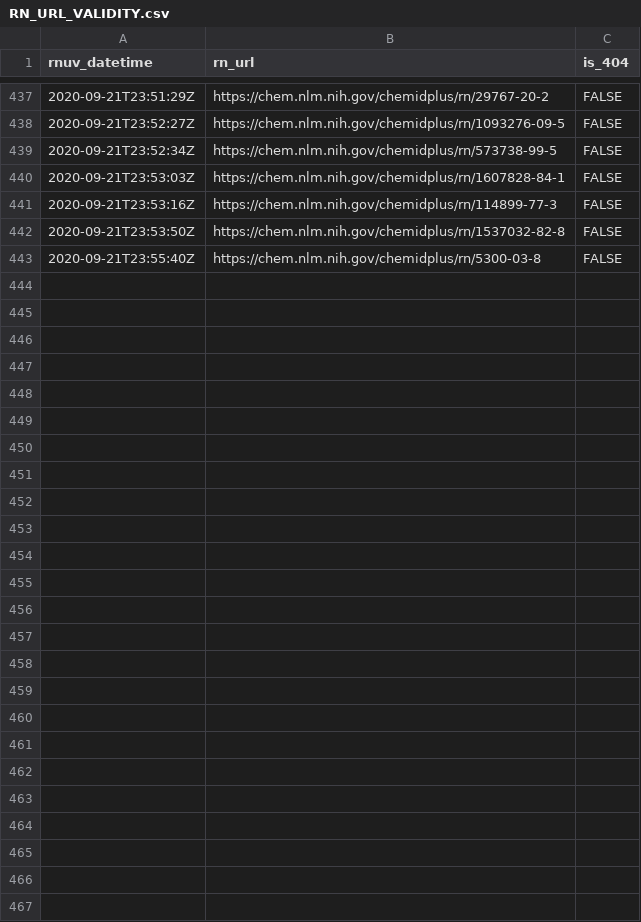
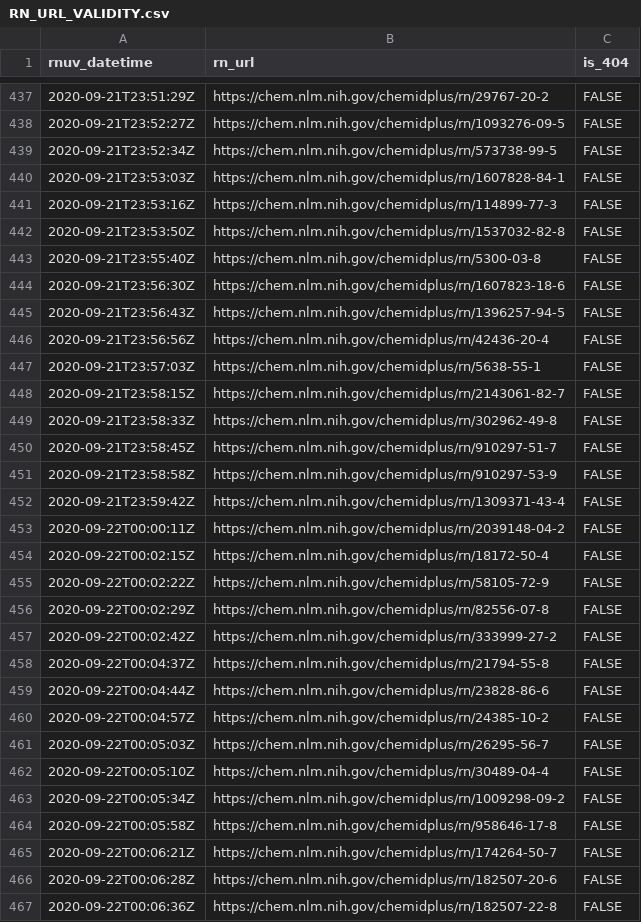
Before and after one commit to meerapatelmd/chemidplusSearchData, a CSV file: data-raw/RN_URL_VALIDITY.csv, drawn as a sheet; only a part is shown, gaps mark what is left out; the diff names each change by its address in the sheet, - before the commit and + after, or states it on an @@ line.

Commit message:
automated data refresh

```diff
--- a/data-raw/RN_URL_VALIDITY.csv
+++ b/data-raw/RN_URL_VALIDITY.csv
+row 444: 2020-09-21T23:56:30Z | https://chem.nlm.nih.gov/chemidplus/rn/1607823-18-6 | FALSE
+row 445: 2020-09-21T23:56:43Z | https://chem.nlm.nih.gov/chemidplus/rn/1396257-94-5 | FALSE
+row 446: 2020-09-21T23:56:56Z | https://chem.nlm.nih.gov/chemidplus/rn/42436-20-4 | FALSE
+row 447: 2020-09-21T23:57:03Z | https://chem.nlm.nih.gov/chemidplus/rn/5638-55-1 | FALSE
+row 448: 2020-09-21T23:58:15Z | https://chem.nlm.nih.gov/chemidplus/rn/2143061-82-7 | FALSE
+row 449: 2020-09-21T23:58:33Z | https://chem.nlm.nih.gov/chemidplus/rn/302962-49-8 | FALSE
+row 450: 2020-09-21T23:58:45Z | https://chem.nlm.nih.gov/chemidplus/rn/910297-51-7 | FALSE
+row 451: 2020-09-21T23:58:58Z | https://chem.nlm.nih.gov/chemidplus/rn/910297-53-9 | FALSE
+row 452: 2020-09-21T23:59:42Z | https://chem.nlm.nih.gov/chemidplus/rn/1309371-43-4 | FALSE
+row 453: 2020-09-22T00:00:11Z | https://chem.nlm.nih.gov/chemidplus/rn/2039148-04-2 | FALSE
+row 454: 2020-09-22T00:02:15Z | https://chem.nlm.nih.gov/chemidplus/rn/18172-50-4 | FALSE
+row 455: 2020-09-22T00:02:22Z | https://chem.nlm.nih.gov/chemidplus/rn/58105-72-9 | FALSE
+row 456: 2020-09-22T00:02:29Z | https://chem.nlm.nih.gov/chemidplus/rn/82556-07-8 | FALSE
+row 457: 2020-09-22T00:02:42Z | https://chem.nlm.nih.gov/chemidplus/rn/333999-27-2 | FALSE
+row 458: 2020-09-22T00:04:37Z | https://chem.nlm.nih.gov/chemidplus/rn/21794-55-8 | FALSE
+row 459: 2020-09-22T00:04:44Z | https://chem.nlm.nih.gov/chemidplus/rn/23828-86-6 | FALSE
+row 460: 2020-09-22T00:04:57Z | https://chem.nlm.nih.gov/chemidplus/rn/24385-10-2 | FALSE
+row 461: 2020-09-22T00:05:03Z | https://chem.nlm.nih.gov/chemidplus/rn/26295-56-7 | FALSE
+row 462: 2020-09-22T00:05:10Z | https://chem.nlm.nih.gov/chemidplus/rn/30489-04-4 | FALSE
+row 463: 2020-09-22T00:05:34Z | https://chem.nlm.nih.gov/chemidplus/rn/1009298-09-2 | FALSE
+row 464: 2020-09-22T00:05:58Z | https://chem.nlm.nih.gov/chemidplus/rn/958646-17-8 | FALSE
+row 465: 2020-09-22T00:06:21Z | https://chem.nlm.nih.gov/chemidplus/rn/174264-50-7 | FALSE
+row 466: 2020-09-22T00:06:28Z | https://chem.nlm.nih.gov/chemidplus/rn/182507-20-6 | FALSE
+row 467: 2020-09-22T00:06:36Z | https://chem.nlm.nih.gov/chemidplus/rn/182507-22-8 | FALSE
```
Also changed, not shown: data-raw/CLASSIFICATION.csv, 18 other files.
